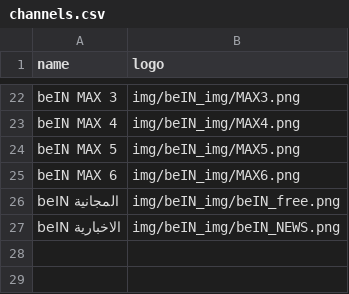
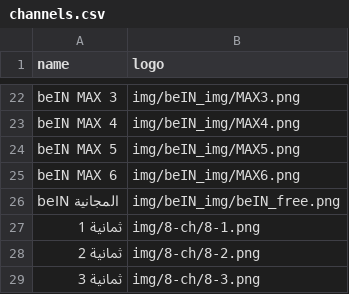
Before and after one commit to falahsab/jedwal, a CSV file: csv/channels.csv, drawn as a sheet; only a part is shown, gaps mark what is left out; removed rows and columns are numbered as before the commit, all else as after; the diff names each change by its address in the sheet, - before the commit and + after, or states it on an @@ line.

Commit message:
Update channels.csv

```diff
--- a/csv/channels.csv
+++ b/csv/channels.csv
-row 27: beIN الاخبارية | img/beIN_img/beIN_NEWS.png
+row 27: ثمانية 1 | img/8-ch/8-1.png
+row 28: ثمانية 2 | img/8-ch/8-2.png
+row 29: ثمانية 3 | img/8-ch/8-3.png
```
